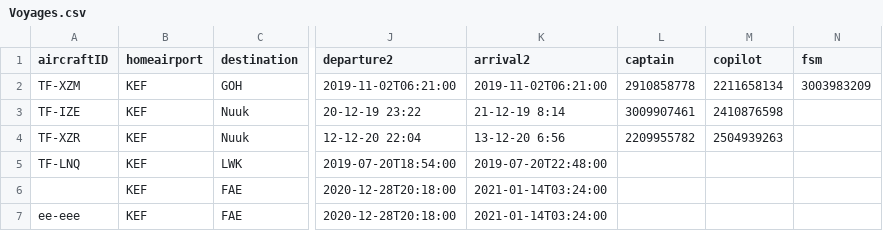
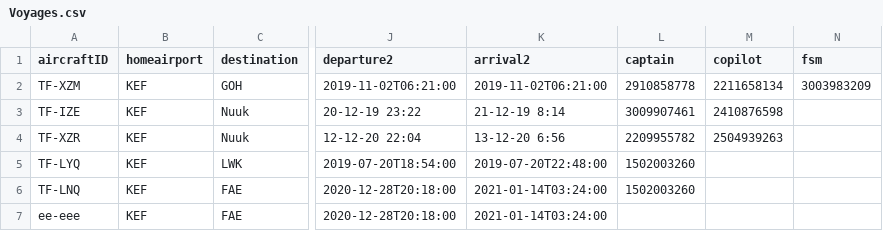
Before and after one commit to TomasIV/Verklegt1, a CSV file: CSVFiles/Voyages.csv, drawn as a sheet; only a part is shown, gaps mark what is left out; the diff names each change by its address in the sheet, - before the commit and + after, or states it on an @@ line.

```diff
--- a/CSVFiles/Voyages.csv
+++ b/CSVFiles/Voyages.csv
-A5 (aircraftID): TF-LNQ
+A5 (aircraftID): TF-LYQ
-L5:L6 (captain): (empty)
+L5:L6 (captain): 1502003260
-A6 (aircraftID): (empty)
+A6 (aircraftID): TF-LNQ
```
Also changed, not shown: 5 other files.
